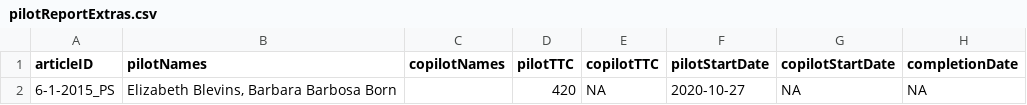
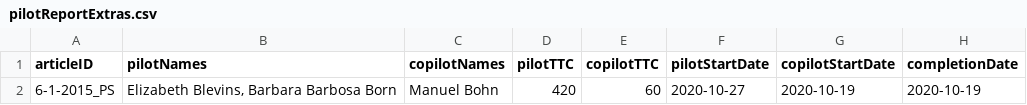
Before and after one commit to METRICS-CARPS/CARPS_6-1-2015_PS, a CSV file: pilotReportExtras.csv, drawn as a sheet; only a part is shown; the diff names each change by its address in the sheet, - before the commit and + after, or states it on an @@ line.

```diff
--- a/pilotReportExtras.csv
+++ b/pilotReportExtras.csv
-C2 (copilotNames): (empty)
+C2 (copilotNames): Manuel Bohn
-E2 (copilotTTC): NA
+E2 (copilotTTC): 60
-G2 (copilotStartDate): NA
+G2 (copilotStartDate): 2020-10-19
-H2 (completionDate): NA
+H2 (completionDate): 2020-10-19
```
Also changed, not shown: pilotReportDetailed.csv, 3 other files.
